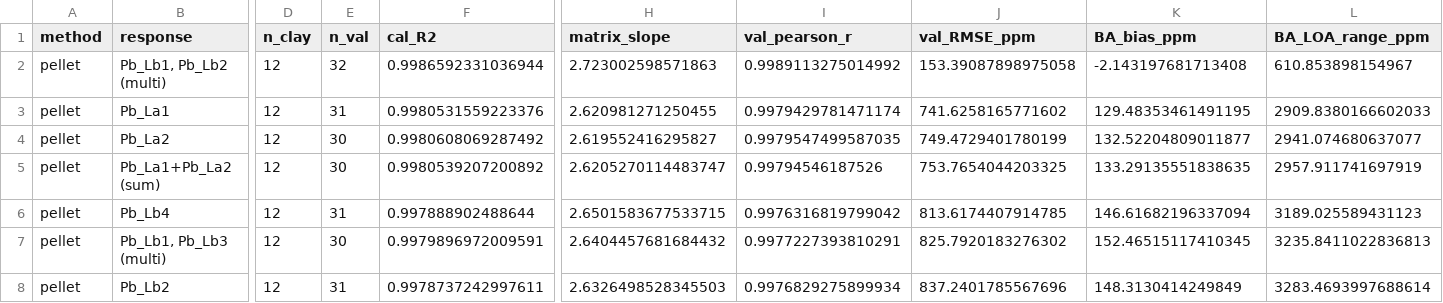
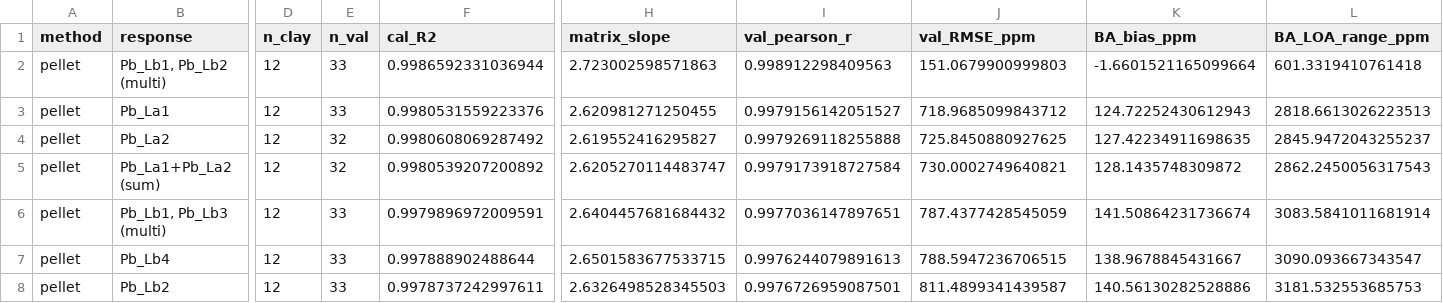
Before and after one commit to biopixl/PhD_Projects, a CSV file: Eaton-Fire-Ash/D2D/XRF/results/Table_S3_pb_line_sweep.csv, drawn as a sheet; only a part is shown, gaps mark what is left out; removed rows and columns are numbered as before the commit, all else as after; rows hold the shown columns only; the diff covers the shown part only; the diff names each change by its address in the sheet, - before the commit and + after, or states it on an @@ line.

```diff
--- a/Eaton-Fire-Ash/D2D/XRF/results/Table_S3_pb_line_sweep.csv
+++ b/Eaton-Fire-Ash/D2D/XRF/results/Table_S3_pb_line_sweep.csv
-E2 (n_val): 32
+E2 (n_val): 33
-I2 (val_pearson_r): 0.9989113275014992
+I2 (val_pearson_r): 0.998912298409563
-J2 (val_RMSE_ppm): 153.39087898975058
+J2 (val_RMSE_ppm): 151.0679900999803
-K2 (BA_bias_ppm): -2.143197681713408
+K2 (BA_bias_ppm): -1.6601521165099664
-L2 (BA_LOA_range_ppm): 610.853898154967
+L2 (BA_LOA_range_ppm): 601.3319410761418
-E3 (n_val): 31
+E3 (n_val): 33
-I3 (val_pearson_r): 0.9979429781471174
+I3 (val_pearson_r): 0.9979156142051527
-J3 (val_RMSE_ppm): 741.6258165771602
+J3 (val_RMSE_ppm): 718.9685099843712
-K3 (BA_bias_ppm): 129.48353461491195
+K3 (BA_bias_ppm): 124.72252430612943
-L3 (BA_LOA_range_ppm): 2909.8380166602033
+L3 (BA_LOA_range_ppm): 2818.6613026223513
-E4:E5 (n_val): 30
+E4:E5 (n_val): 32
-I4 (val_pearson_r): 0.9979547499587035
+I4 (val_pearson_r): 0.9979269118255888
-J4 (val_RMSE_ppm): 749.4729401780199
+J4 (val_RMSE_ppm): 725.8450880927625
-K4 (BA_bias_ppm): 132.52204809011877
+K4 (BA_bias_ppm): 127.42234911698635
-L4 (BA_LOA_range_ppm): 2941.074680637077
+L4 (BA_LOA_range_ppm): 2845.9472043255237
-I5 (val_pearson_r): 0.99794546187526
+I5 (val_pearson_r): 0.9979173918727584
-J5 (val_RMSE_ppm): 753.7654044203325
+J5 (val_RMSE_ppm): 730.0002749640821
-K5 (BA_bias_ppm): 133.29135551838635
+K5 (BA_bias_ppm): 128.1435748309872
-L5 (BA_LOA_range_ppm): 2957.911741697919
+L5 (BA_LOA_range_ppm): 2862.2450056317543
-row 6: pellet | Pb_Lb4 | 12 | 31 | 0.997888902488644 | 2.6501583677533715 | 0.9976316819799042 | 813.6174407914785 | 146.61682196337094 | 3189.025589431123
-E6 (n_val): 30
+E6 (n_val): 33
-I6 (val_pearson_r): 0.9977227393810291
+I6 (val_pearson_r): 0.9977036147897651
-J6 (val_RMSE_ppm): 825.7920183276302
+J6 (val_RMSE_ppm): 787.4377428545059
-K6 (BA_bias_ppm): 152.46515117410345
+K6 (BA_bias_ppm): 141.50864231736674
-L6 (BA_LOA_range_ppm): 3235.8411022836813
+L6 (BA_LOA_range_ppm): 3083.5841011681914
+row 7: pellet | Pb_Lb4 | 12 | 33 | 0.997888902488644 | 2.6501583677533715 | 0.9976244079891613 | 788.5947236706515 | 138.9678845431667 | 3090.093667343547
-E8 (n_val): 31
+E8 (n_val): 33
-I8 (val_pearson_r): 0.9976829275899934
+I8 (val_pearson_r): 0.9976726959087501
-J8 (val_RMSE_ppm): 837.2401785567696
+J8 (val_RMSE_ppm): 811.4899341439587
-K8 (BA_bias_ppm): 148.3130414249849
+K8 (BA_bias_ppm): 140.56130282528886
-L8 (BA_LOA_range_ppm): 3283.4693997688614
+L8 (BA_LOA_range_ppm): 3181.532553685753
```
Also changed, not shown: 85 edited cells elsewhere in this file, Eaton-Fire-Ash/D2D/XRF/results/Table3_calibration_validation.csv, Eaton-Fire-Ash/D2D/XRF/results/Table4_threshold_classification.csv, 14 other files.
